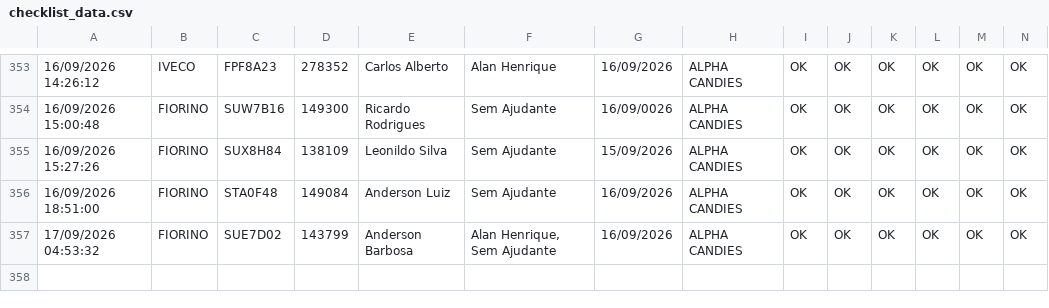
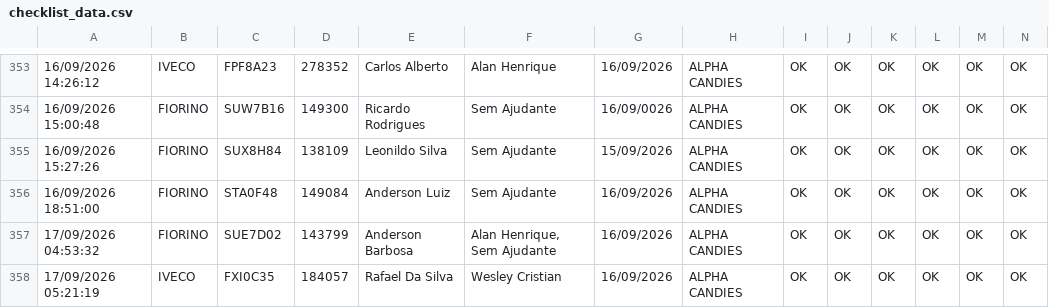
Before and after one commit to rot-alpha/carverify, a CSV file: src/data/checklist_data.csv, drawn as a sheet; only a part is shown, gaps mark what is left out; rows hold the shown columns only; the diff names each change by its address in the sheet, - before the commit and + after, or states it on an @@ line.

```diff
--- a/src/data/checklist_data.csv
+++ b/src/data/checklist_data.csv
+row 358: 17/09/2026 05:21:19 | IVECO | FXI0C35 | 184057 | Rafael Da Silva | Wesley Cristian | 16/09/2026 | ALPHA CANDIES | OK | OK | OK | OK | OK | OK
```
